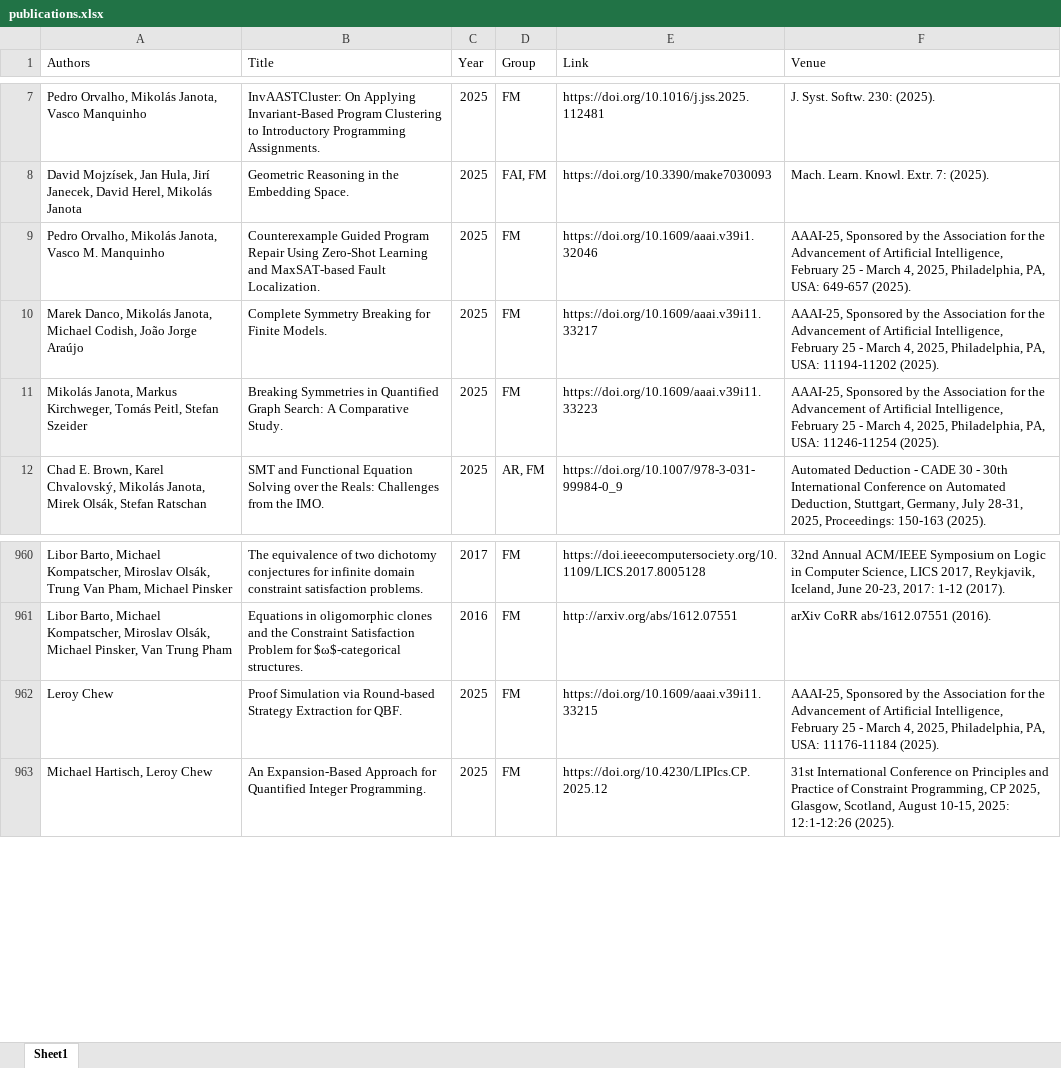
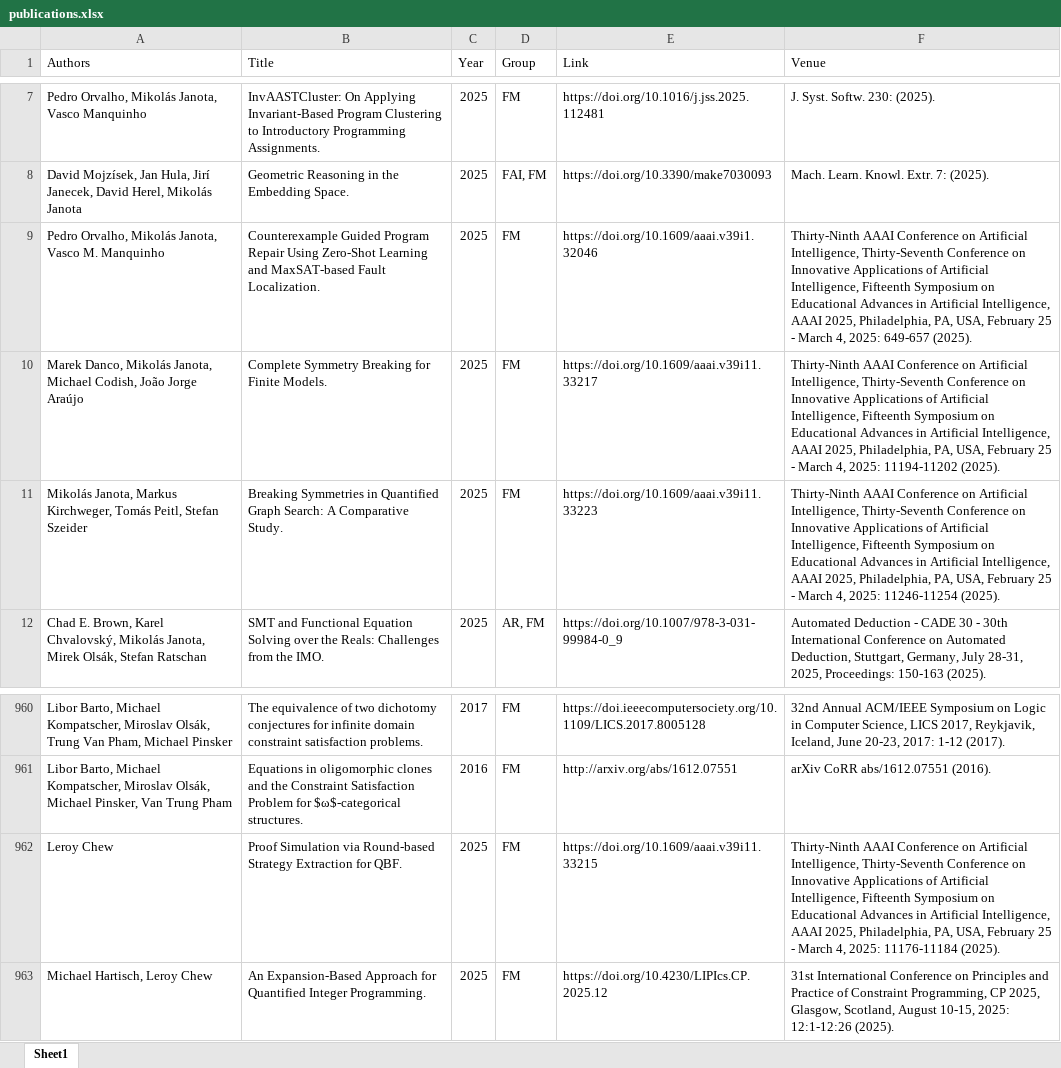
Before and after one commit to ai4reason/ai4reason.github.io, an Excel workbook: docs/download/publications.xlsx, sheet Sheet1, drawn as a sheet; only a part is shown, gaps mark what is left out; values as stored, in another font and other column widths than the file's, no borders; the diff names each change by its address in the sheet, - before the commit and + after, or states it on an @@ line.

```diff
--- a/docs/download/publications.xlsx (sheet Sheet1)
+++ b/docs/download/publications.xlsx (sheet Sheet1)
-F9 (Venue): AAAI-25, Sponsored by the Association for the Advancement of Artificial Intelligence, February 25 - March 4, 2025, Philadelphia, PA, USA: 649-657 (2025).
+F9 (Venue): Thirty-Ninth AAAI Conference on Artificial Intelligence, Thirty-Seventh Conference on Innovative Applications of Artificial Intelligence, Fifteenth Symposium on Educational Advances in Artificial Intelligence, AAAI 2025, Philadelphia, PA, USA, February 25 - March 4, 2025: 649-657 (2025).
-F10 (Venue): AAAI-25, Sponsored by the Association for the Advancement of Artificial Intelligence, February 25 - March 4, 2025, Philadelphia, PA, USA: 11194-11202 (2025).
+F10 (Venue): Thirty-Ninth AAAI Conference on Artificial Intelligence, Thirty-Seventh Conference on Innovative Applications of Artificial Intelligence, Fifteenth Symposium on Educational Advances in Artificial Intelligence, AAAI 2025, Philadelphia, PA, USA, February 25 - March 4, 2025: 11194-11202 (2025).
-F11 (Venue): AAAI-25, Sponsored by the Association for the Advancement of Artificial Intelligence, February 25 - March 4, 2025, Philadelphia, PA, USA: 11246-11254 (2025).
+F11 (Venue): Thirty-Ninth AAAI Conference on Artificial Intelligence, Thirty-Seventh Conference on Innovative Applications of Artificial Intelligence, Fifteenth Symposium on Educational Advances in Artificial Intelligence, AAAI 2025, Philadelphia, PA, USA, February 25 - March 4, 2025: 11246-11254 (2025).
-F962 (Venue): AAAI-25, Sponsored by the Association for the Advancement of Artificial Intelligence, February 25 - March 4, 2025, Philadelphia, PA, USA: 11176-11184 (2025).
+F962 (Venue): Thirty-Ninth AAAI Conference on Artificial Intelligence, Thirty-Seventh Conference on Innovative Applications of Artificial Intelligence, Fifteenth Symposium on Educational Advances in Artificial Intelligence, AAAI 2025, Philadelphia, PA, USA, February 25 - March 4, 2025: 11176-11184 (2025).
```
Also changed, not shown: 2 other files.
